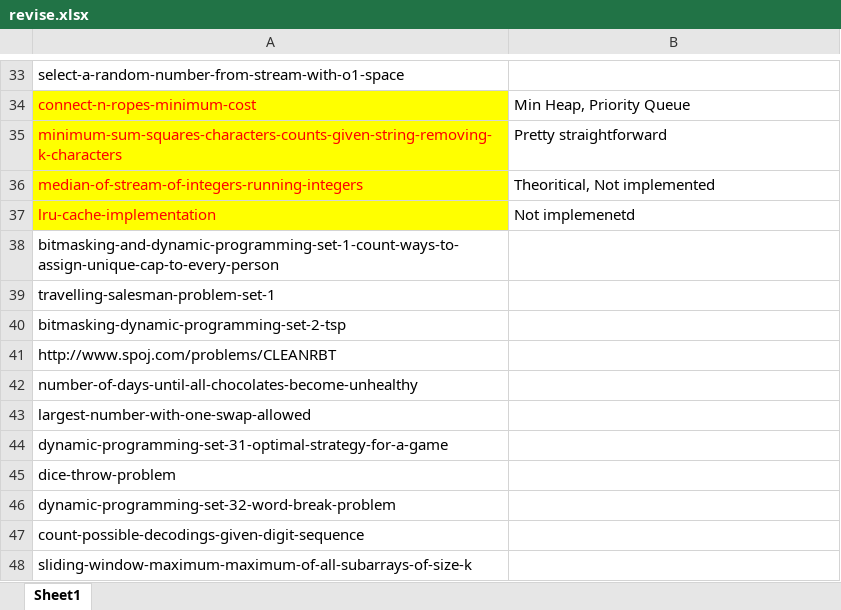
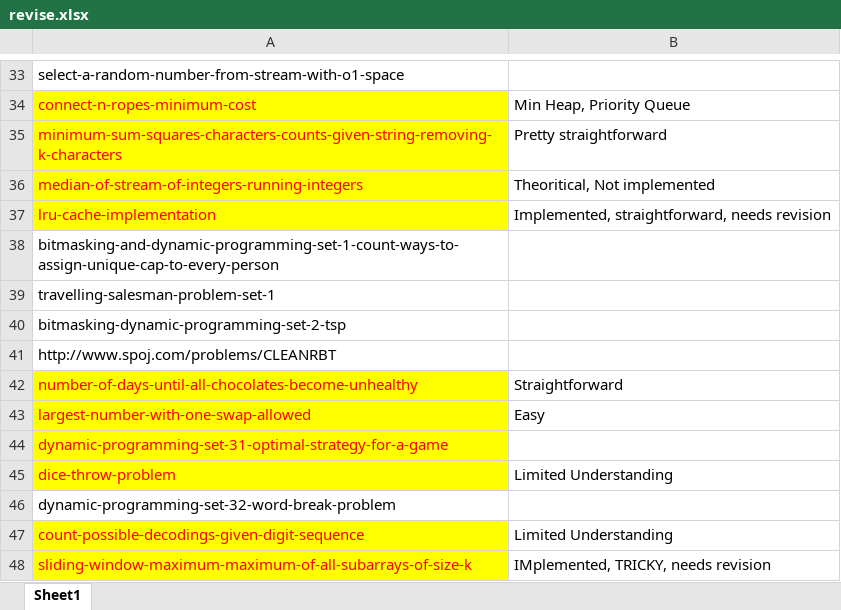
Before and after one commit to shivansofficial/Practice, an Excel workbook: revise.xlsx, sheet Sheet1, drawn as a sheet; only a part is shown, gaps mark what is left out; values as stored, in another font and other column widths than the file's, no borders; the diff names each change by its address in the sheet, - before the commit and + after, or states it on an @@ line.

```diff
--- a/revise.xlsx (sheet Sheet1)
+++ b/revise.xlsx (sheet Sheet1)
-B37: Not implemenetd
+B37: Implemented, straightforward, needs revision
@@ A42:A45 fill: none → #FFFF00, text colour: black → #FF0000 @@
-B42: (empty)
+B42: Straightforward
-B43: (empty)
+B43: Easy
-B45: (empty)
+B45: Limited Understanding
@@ A47:A48 fill: none → #FFFF00, text colour: black → #FF0000 @@
-B47: (empty)
+B47: Limited Understanding
-B48: (empty)
+B48: IMplemented, TRICKY, needs revision
```
Also changed, not shown: 8 other files.
